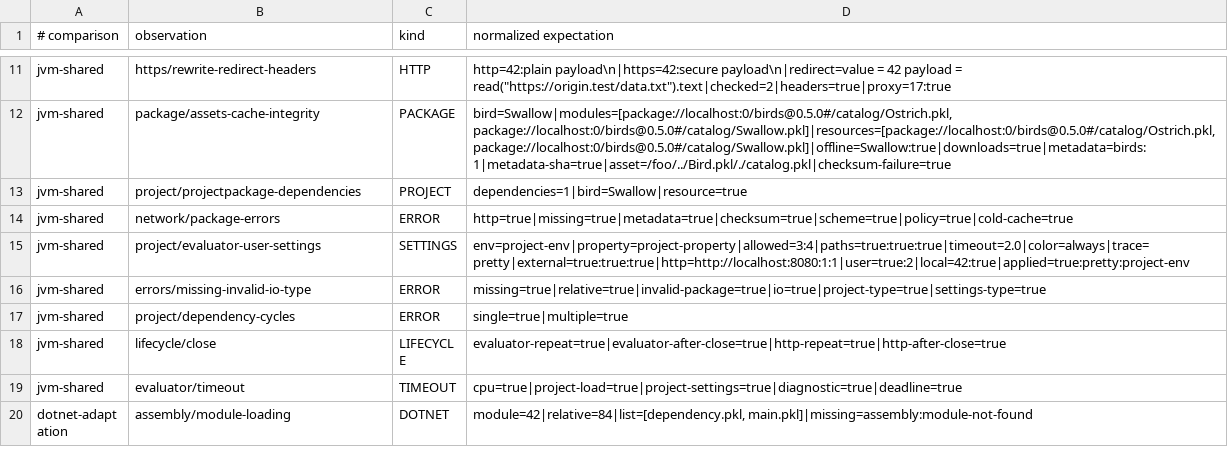
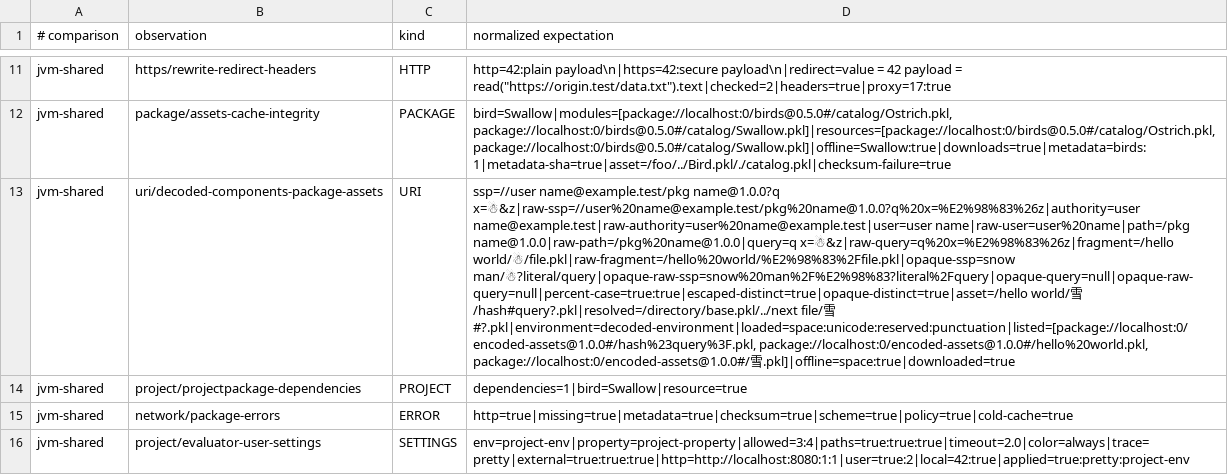
Before and after one commit to dripsharp/dripsharp, a TSV file: vibeformer/validation/loading-contract/ContractExpectations.tsv, drawn as a sheet; only a part is shown, gaps mark what is left out; the shorter side is filled out with more unchanged rows; the diff names each change by its address in the sheet, - before the commit and + after, or states it on an @@ line.

Commit message:
Match decoded Java URI and package asset semantics

```diff
--- a/vibeformer/validation/loading-contract/ContractExpectations.tsv
+++ b/vibeformer/validation/loading-contract/ContractExpectations.tsv
+row 13: jvm-shared | uri/decoded-components-package-assets | URI | ssp=//user name@example.test/pkg name@1.0.0?q x=☃&z|raw-ssp=//user%20name@example.test/pkg%20name@1.0.0?q%20x=%E2%98%83%26z|authority=user name@example.test|raw-authority=user%20name@example.test|user=user name|raw-user=user%20name|path=/pkg name@1.0.0|raw-path=/pkg%20name@1.0.0|query=q x=☃&z|raw-query=q%20x=%E2%98%83%26z|fragment=/hello world/☃/file.pkl|raw-fragment=/hello%20world/%E2%98%83%2Ffile.pkl|opaque-ssp=snow man/☃?literal/query|opaque-raw-ssp=snow%20man%2F%E2%98%83?literal%2Fquery|opaque-query=null|opaque-raw-query=null|percent-case=true:true|escaped-distinct=true|opaque-distinct=true|asset=/hello world/雪/hash#query?.pkl|resolved=/directory/base.pkl/../next file/雪#?.pkl|environment=decoded-environment|loaded=space:unicode:reserved:punctuation|listed=[package://localhost:0/encoded-assets@1.0.0#/hash%23query%3F.pkl, package://localhost:0/encoded-assets@1.0.0#/hello%20world.pkl, package://localhost:0/encoded-assets@1.0.0#/雪.pkl]|offline=space:true|downloaded=true
```
Also changed, not shown: vibeformer/validation/loading-contract/ContractEvidence.tsv, 7 other files.
